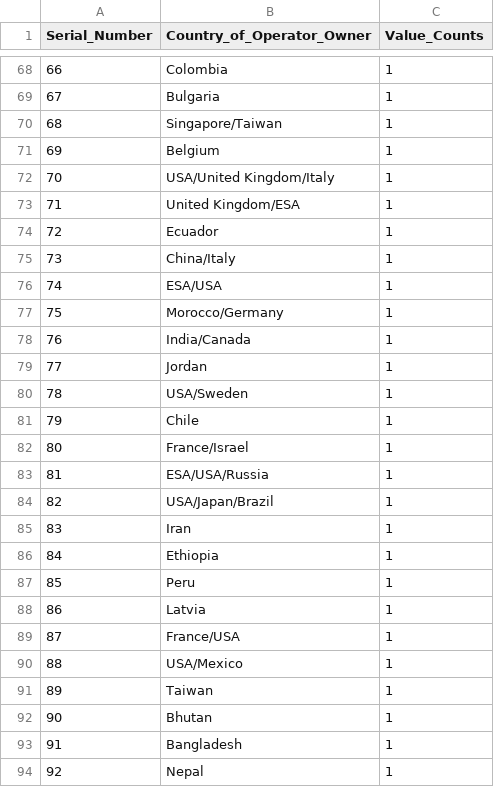
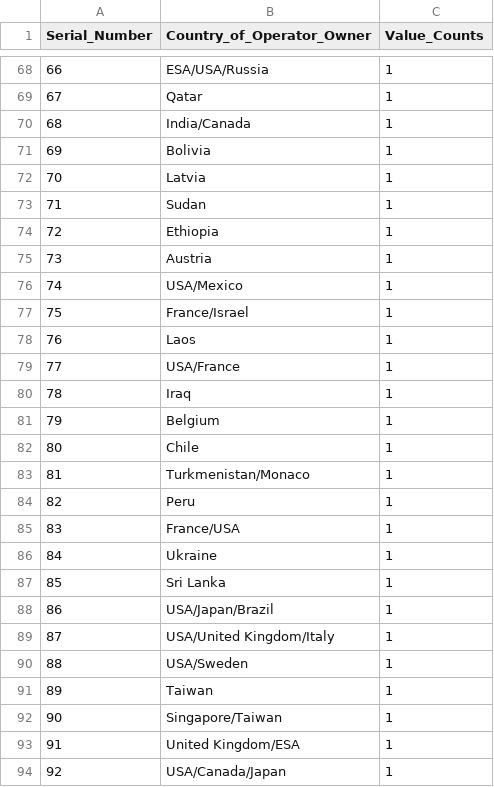
Before and after one commit to henryle-n/Global-Satellite-Launches, a CSV file: Data/Launch_by_Country_46yr.csv, drawn as a sheet; only a part is shown, gaps mark what is left out; the diff covers the shown part only.

```diff
--- a/Data/Launch_by_Country_46yr.csv
+++ b/Data/Launch_by_Country_46yr.csv
@@ -68,27 +68,27 @@ Serial_Number,Country_of_Operator_Owner,Value_Counts
-66,Colombia,1
-67,Bulgaria,1
-68,Singapore/Taiwan,1
-69,Belgium,1
-70,USA/United Kingdom/Italy,1
-71,United Kingdom/ESA,1
-72,Ecuador,1
-73,China/Italy,1
-74,ESA/USA,1
-75,Morocco/Germany,1
-76,India/Canada,1
-77,Jordan,1
-78,USA/Sweden,1
-79,Chile,1
-80,France/Israel,1
-81,ESA/USA/Russia,1
-82,USA/Japan/Brazil,1
-83,Iran,1
-84,Ethiopia,1
-85,Peru,1
-86,Latvia,1
-87,France/USA,1
-88,USA/Mexico,1
+66,ESA/USA/Russia,1
+67,Qatar,1
+68,India/Canada,1
+69,Bolivia,1
+70,Latvia,1
+71,Sudan,1
+72,Ethiopia,1
+73,Austria,1
+74,USA/Mexico,1
+75,France/Israel,1
+76,Laos,1
+77,USA/France,1
+78,Iraq,1
+79,Belgium,1
+80,Chile,1
+81,Turkmenistan/Monaco,1
+82,Peru,1
+83,France/USA,1
+84,Ukraine,1
+85,Sri Lanka,1
+86,USA/Japan/Brazil,1
+87,USA/United Kingdom/Italy,1
+88,USA/Sweden,1
 89,Taiwan,1
-90,Bhutan,1
-91,Bangladesh,1
-92,Nepal,1
+90,Singapore/Taiwan,1
+91,United Kingdom/ESA,1
+92,USA/Canada/Japan,1
```
Also changed, not shown: 56 edited cells elsewhere in this file, 8 other files.
